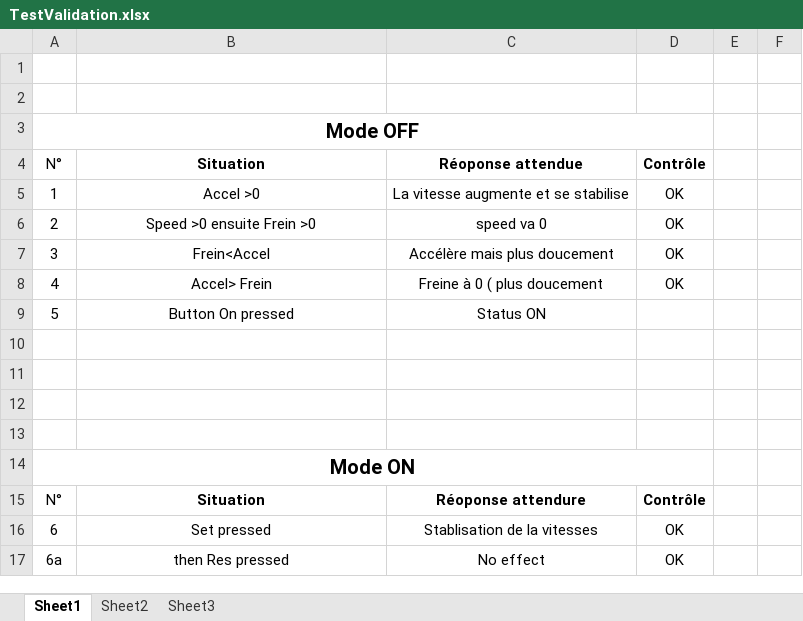
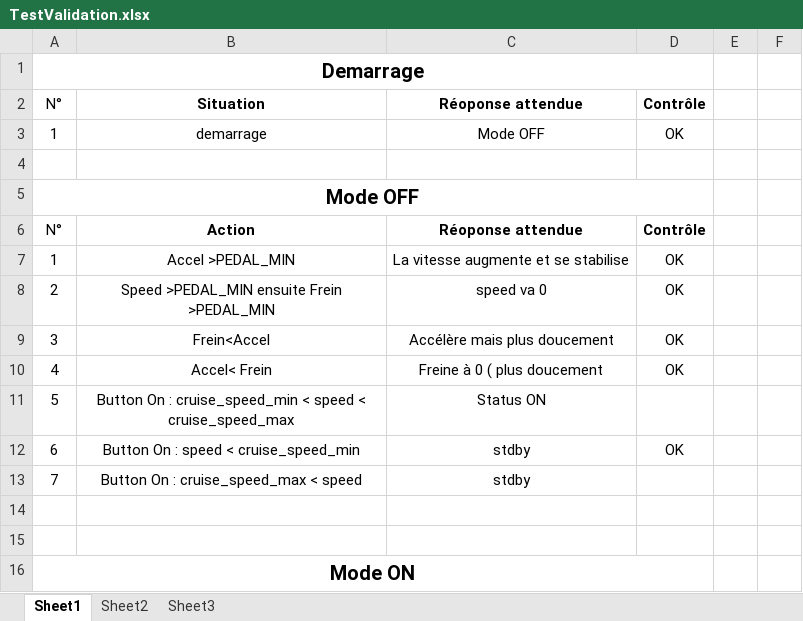
Before and after one commit to bloodscalp/erts-project, an Excel workbook: doc/TestValidation.xlsx, sheet Sheet1, drawn as a sheet; only a part is shown; the shorter side is filled out with more unchanged rows; values as stored, in another font and other column widths than the file's, no borders; addresses are those after the commit; the diff covers the shown part only; the diff names each change by its address in the sheet, - before the commit and + after, or states it on an @@ line.

```diff
--- a/doc/TestValidation.xlsx (sheet Sheet1)
+++ b/doc/TestValidation.xlsx (sheet Sheet1)
-A1: (empty)
+A1: Demarrage
+A1:D1 merged
+row 2: N° | Situation | Réoponse attendue | Contrôle
+row 3: 1 | demarrage | Mode OFF | OK
-B6: Situation
+B6: Action
-B7: Accel >0
+B7: Accel >PEDAL_MIN
-B8: Speed >0 ensuite Frein >0
+B8: Speed >PEDAL_MIN ensuite Frein >PEDAL_MIN
-B10: Accel> Frein
+B10: Accel< Frein
-B11: Button On pressed
+B11: Button On : cruise_speed_min < speed < cruise_speed_max
-row 12: (empty)
+row 12: 6 | Button On : speed < cruise_speed_min | stdby | OK
-row 13: (empty)
+row 13: 7 | Button On : cruise_speed_max < speed | stdby
```
Also changed, not shown: 10 added rows, 1 removed row, 1 moved row, 1 edited cell and merged cells elsewhere in this sheet, 5 other files.
